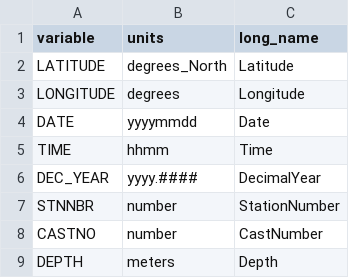
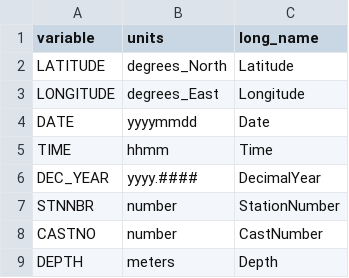
Before and after one commit to lmerchant/process_exchange_ctd_netcdf, a CSV file: metadata_attributes.csv, drawn as a sheet.

Commit message:
Modify units in metadata_attributes.csv

```diff
--- a/metadata_attributes.csv
+++ b/metadata_attributes.csv
@@ -2,3 +2,3 @@ variable,units,long_name
 LATITUDE,degrees_North,Latitude
-LONGITUDE,degrees,Longitude
+LONGITUDE,degrees_East,Longitude
 DATE,yyyymmdd,Date
```
